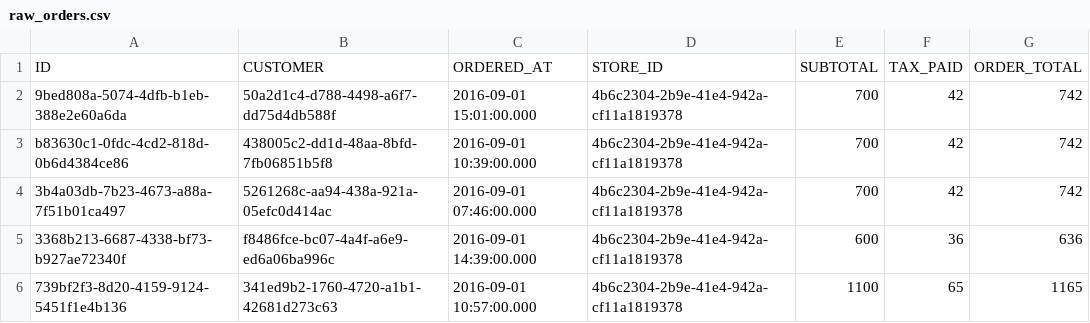
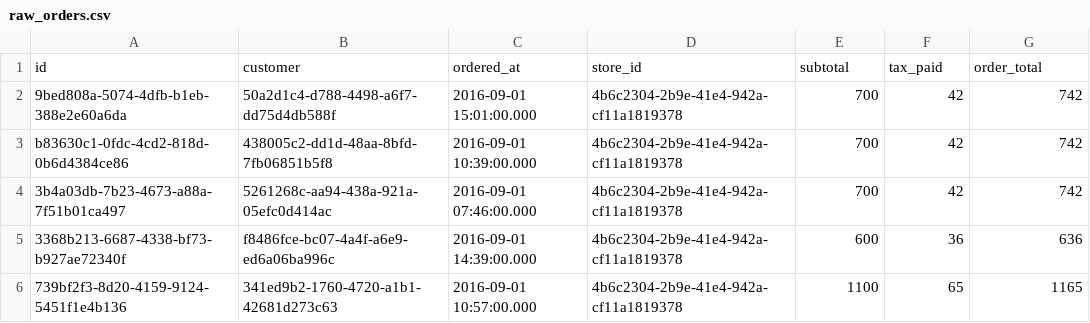
Before and after one commit to satish-kumar-pradhan/DBT_Docker_PostgreSQL_Setup, a CSV file: jaffle_shop/seeds/raw_orders.csv, drawn as a sheet; only a part is shown.

```diff
--- a/jaffle_shop/seeds/raw_orders.csv
+++ b/jaffle_shop/seeds/raw_orders.csv
@@ -1,2 +1,2 @@
-ID,CUSTOMER,ORDERED_AT,STORE_ID,SUBTOTAL,TAX_PAID,ORDER_TOTAL
+id,customer,ordered_at,store_id,subtotal,tax_paid,order_total
 9bed808a-5074-4dfb-b1eb-388e2e60a6da,50a2d1c4-d788-4498-a6f7-dd75d4db588f,2016-09-01 15:01:00.000,4b6c2304-2b9e-41e4-942a-cf11a1819378,700,42,742
```
Also changed, not shown: jaffle_shop/seeds/raw_customers.csv, 1 other file.
